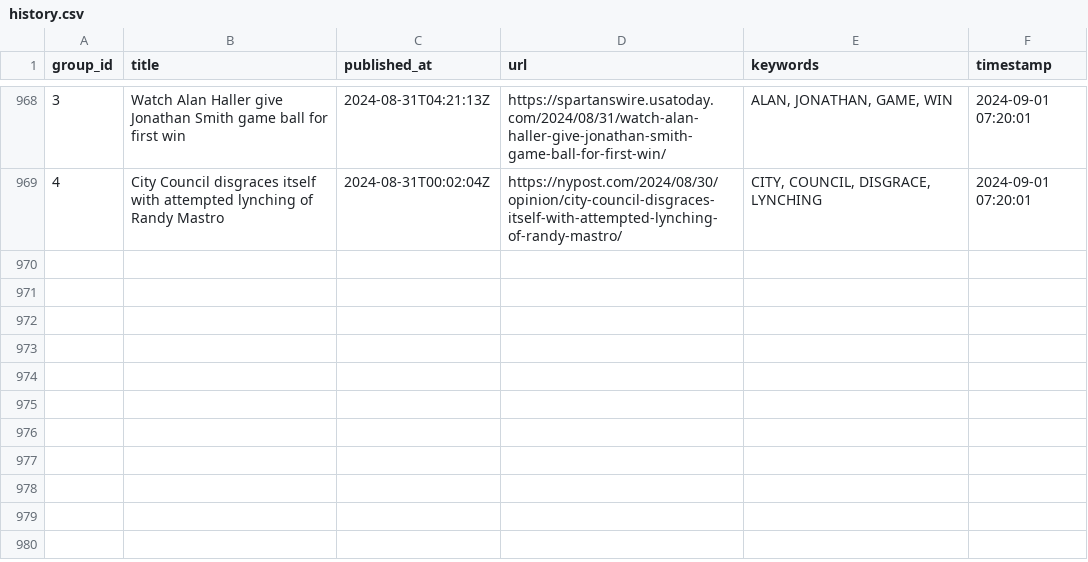
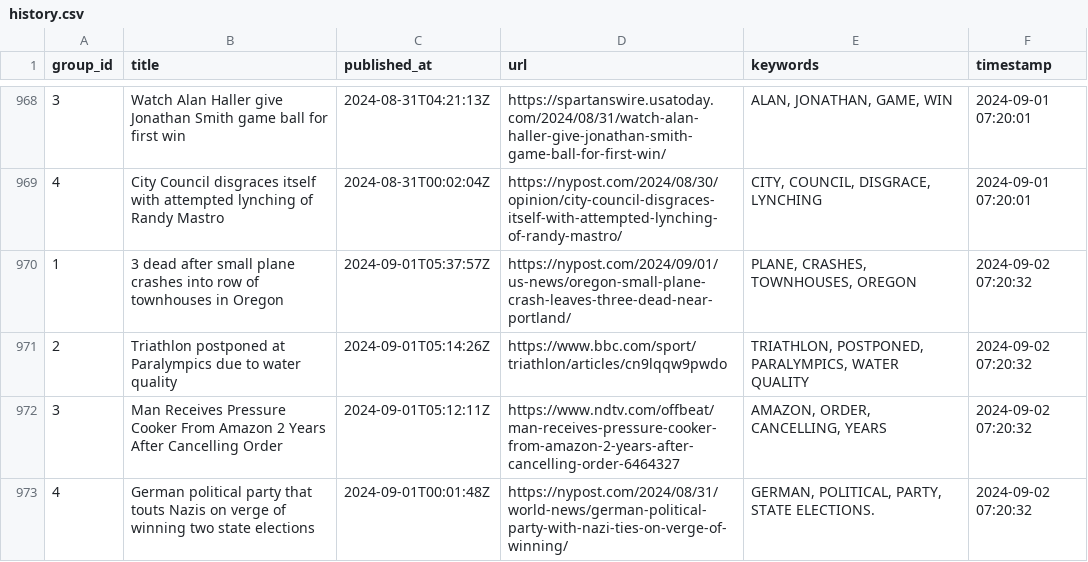
Before and after one commit to lileungws/whatsnews01, a CSV file: history/history.csv, drawn as a sheet; only a part is shown, gaps mark what is left out; the diff names each change by its address in the sheet, - before the commit and + after, or states it on an @@ line.

Commit message:
Update keywords main.csv

```diff
--- a/history/history.csv
+++ b/history/history.csv
+row 970: 1 | 3 dead after small plane crashes into row of townhouses in Oregon | 2024-09-01T05:37:57Z | https://nypost.com/2024/09/01/us-news/oregon-small-plane-crash-leaves-three-dead-near-portland/ | PLANE, CRASHES, TOWNHOUSES, OREGON | 2024-09-02 07:20:32
+row 971: 2 | Triathlon postponed at Paralympics due to water quality | 2024-09-01T05:14:26Z | https://www.bbc.com/sport/triathlon/articles/cn9lqqw9pwdo | TRIATHLON, POSTPONED, PARALYMPICS, WATER QUALITY | 2024-09-02 07:20:32
+row 972: 3 | Man Receives Pressure Cooker From Amazon 2 Years After Cancelling Order | 2024-09-01T05:12:11Z | https://www.ndtv.com/offbeat/man-receives-pressure-cooker-from-amazon-2-years-after-cancelling-order-6464327 | AMAZON, ORDER, CANCELLING, YEARS | 2024-09-02 07:20:32
+row 973: 4 | German political party that touts Nazis on verge of winning two state elections | 2024-09-01T00:01:48Z | https://nypost.com/2024/08/31/world-news/german-political-party-with-nazi-ties-on-verge-of-winning/ | GERMAN, POLITICAL, PARTY, STATE ELECTIONS. | 2024-09-02 07:20:32
```
Also changed, not shown: web/data/main.csv.
